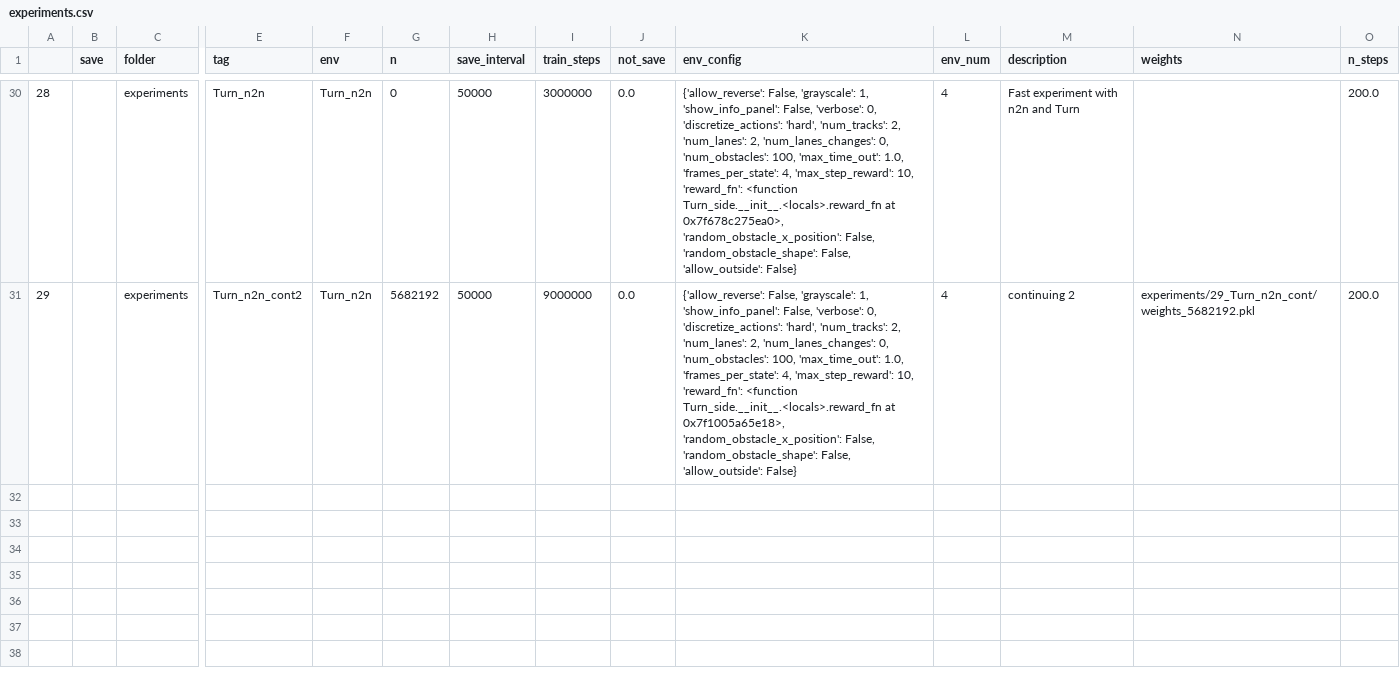
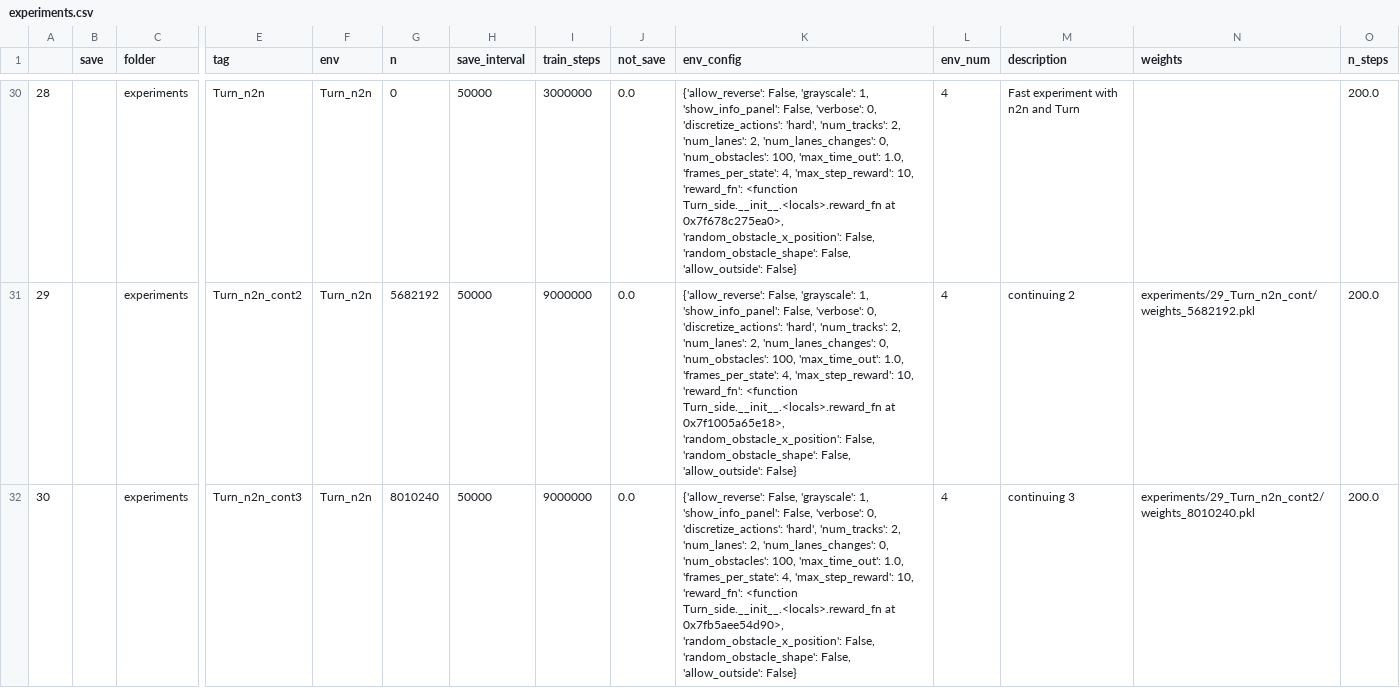
Before and after one commit to NotAnyMike/HRL, a CSV file: experiments/experiments.csv, drawn as a sheet; only a part is shown, gaps mark what is left out; rows hold the shown columns only; the diff names each change by its address in the sheet, - before the commit and + after, or states it on an @@ line.

Commit message:
updating experiments

```diff
--- a/experiments/experiments.csv
+++ b/experiments/experiments.csv
+row 32: 30 |  | experiments | Turn_n2n_cont3 | Turn_n2n | 8010240 | 50000 | 9000000 | 0.0 | {'allow_reverse': False, 'grayscale': 1, 'show_info_panel': False, 'verbose': 0, 'discretize_actions': 'hard', 'num_tracks': 2, 'num_lanes': 2, 'num_lanes_changes': 0, 'num_obstacles': 100, 'max_time_out': 1.0, 'frames_per_state': 4, 'max_step_reward': 10, 'reward_fn': <function Turn_side.__init__.<locals>.reward_fn at 0x7fb5aee54d90>, 'random_obstacle_x_position': False, 'random_obstacle_shape': False, 'allow_outside': False} | 4 | continuing 3 | experiments/29_Turn_n2n_cont2/weights_8010240.pkl | 200.0
```
